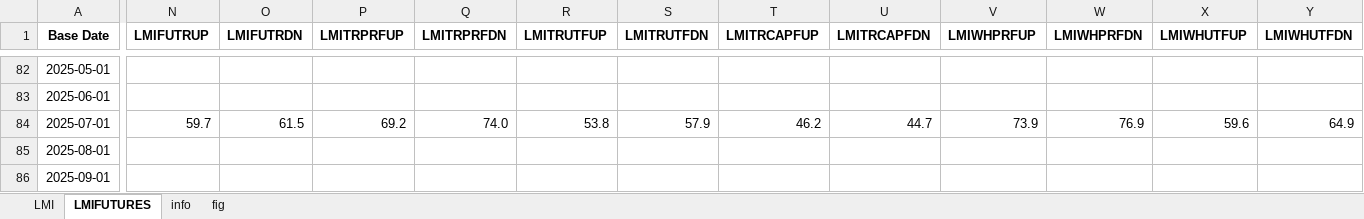
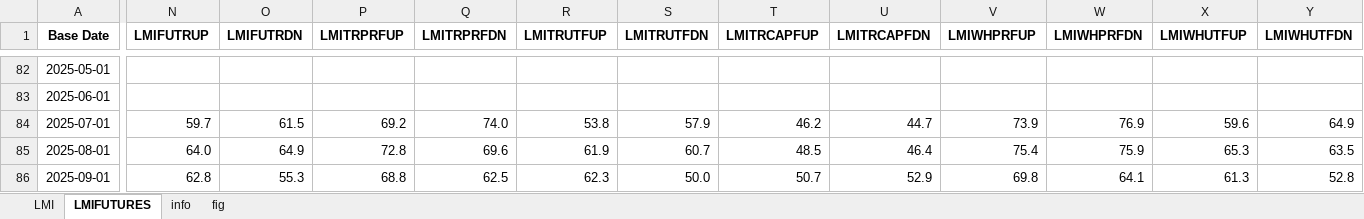
Before and after one commit to Tommylee1013/FinancialData, an Excel workbook: data_lake/industry/Logistics/Logistic manager index.xlsx, sheet LMIFUTURES, drawn as a sheet; only a part is shown, gaps mark what is left out; values as stored, in another font and other column widths than the file's, no borders; the diff covers the shown part only; the diff names each change by its address in the sheet, - before the commit and + after, or states it on an @@ line.

```diff
--- a/data_lake/industry/Logistics/Logistic manager index.xlsx (sheet LMIFUTURES)
+++ b/data_lake/industry/Logistics/Logistic manager index.xlsx (sheet LMIFUTURES)
-N85 (LMIFUTRUP): (empty)
+N85 (LMIFUTRUP): 64.0
-O85 (LMIFUTRDN): (empty)
+O85 (LMIFUTRDN): 64.9
-P85 (LMITRPRFUP): (empty)
+P85 (LMITRPRFUP): 72.8
-Q85 (LMITRPRFDN): (empty)
+Q85 (LMITRPRFDN): 69.6
-R85 (LMITRUTFUP): (empty)
+R85 (LMITRUTFUP): 61.9
-S85 (LMITRUTFDN): (empty)
+S85 (LMITRUTFDN): 60.7
-T85 (LMITRCAPFUP): (empty)
+T85 (LMITRCAPFUP): 48.5
-U85 (LMITRCAPFDN): (empty)
+U85 (LMITRCAPFDN): 46.4
-V85 (LMIWHPRFUP): (empty)
+V85 (LMIWHPRFUP): 75.4
-W85 (LMIWHPRFDN): (empty)
+W85 (LMIWHPRFDN): 75.9
-X85 (LMIWHUTFUP): (empty)
+X85 (LMIWHUTFUP): 65.3
-Y85 (LMIWHUTFDN): (empty)
+Y85 (LMIWHUTFDN): 63.5
-N86 (LMIFUTRUP): (empty)
+N86 (LMIFUTRUP): 62.8
-O86 (LMIFUTRDN): (empty)
+O86 (LMIFUTRDN): 55.3
-P86 (LMITRPRFUP): (empty)
+P86 (LMITRPRFUP): 68.8
-Q86 (LMITRPRFDN): (empty)
+Q86 (LMITRPRFDN): 62.5
-R86 (LMITRUTFUP): (empty)
+R86 (LMITRUTFUP): 62.3
-S86 (LMITRUTFDN): (empty)
+S86 (LMITRUTFDN): 50.0
-T86 (LMITRCAPFUP): (empty)
+T86 (LMITRCAPFUP): 50.7
-U86 (LMITRCAPFDN): (empty)
+U86 (LMITRCAPFDN): 52.9
-V86 (LMIWHPRFUP): (empty)
+V86 (LMIWHPRFUP): 69.8
-W86 (LMIWHPRFDN): (empty)
+W86 (LMIWHPRFDN): 64.1
-X86 (LMIWHUTFUP): (empty)
+X86 (LMIWHUTFUP): 61.3
-Y86 (LMIWHUTFDN): (empty)
+Y86 (LMIWHUTFDN): 52.8
```
Also changed, not shown: 174 edited cells elsewhere in this sheet, sheet LMI, charts or pictures, data_lake/freight/US Rail Traffic.xlsx, data_lake/freight/china containerized freight index.xlsx, 37 other files.
